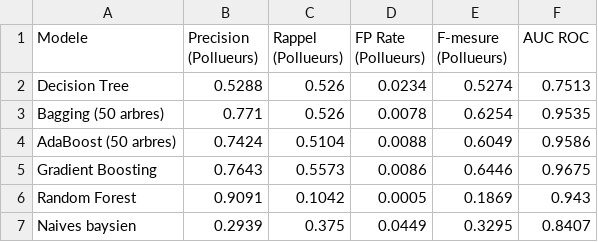
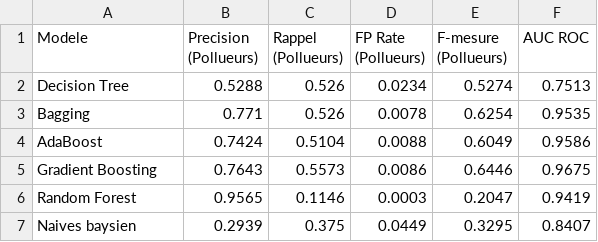
Before and after one commit to bellune/apprentissage_automatique_tp1, a CSV file: resultats/comparaison_modele_unbalance.csv, drawn as a sheet.

```diff
--- a/resultats/comparaison_modele_unbalance.csv
+++ b/resultats/comparaison_modele_unbalance.csv
@@ -2,6 +2,6 @@ Modele,Precision (Pollueurs),Rappel (Pollueurs),FP Rate (Pollueurs),F-mesure (Po
 Decision Tree,0.5288,0.526,0.0234,0.5274,0.7513
-Bagging (50 arbres),0.771,0.526,0.0078,0.6254,0.9535
-AdaBoost (50 arbres),0.7424,0.5104,0.0088,0.6049,0.9586
+Bagging,0.771,0.526,0.0078,0.6254,0.9535
+AdaBoost,0.7424,0.5104,0.0088,0.6049,0.9586
 Gradient Boosting,0.7643,0.5573,0.0086,0.6446,0.9675
-Random Forest,0.9091,0.1042,0.0005,0.1869,0.943
+Random Forest,0.9565,0.1146,0.0003,0.2047,0.9419
 Naives baysien,0.2939,0.375,0.0449,0.3295,0.8407
```
Also changed, not shown: resultats/comparaison_modele.csv, 21 other files.
